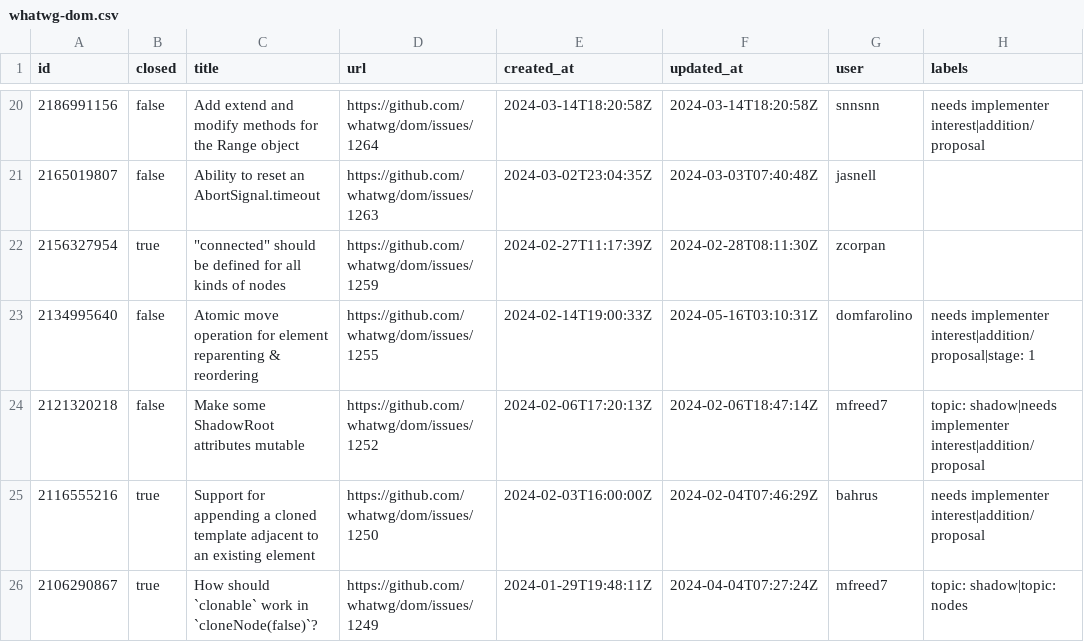
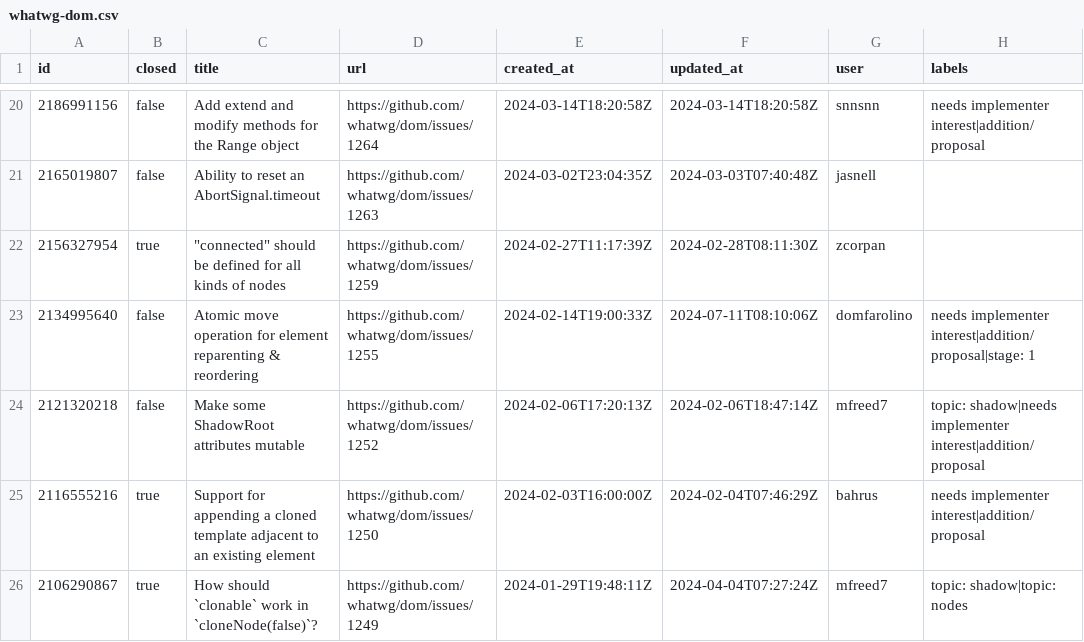
Before and after one commit to hsinyi/compat-utils, a CSV file: output/whatwg-dom.csv, drawn as a sheet; only a part is shown, gaps mark what is left out; the diff names each change by its address in the sheet, - before the commit and + after, or states it on an @@ line.

```diff
--- a/output/whatwg-dom.csv
+++ b/output/whatwg-dom.csv
-F23 (updated_at): 2024-05-16T03:10:31Z
+F23 (updated_at): 2024-07-11T08:10:06Z
```
Also changed, not shown: output/all-comments.csv, output/whatwg-html-prs.csv, 3 other files.
